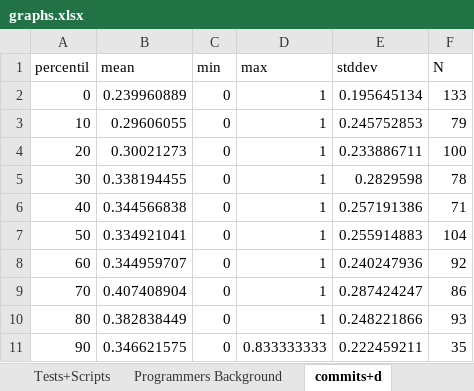
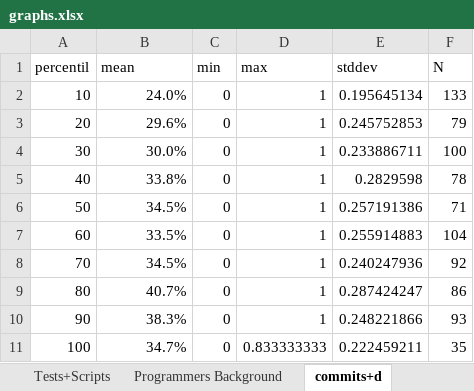
Before and after one commit to johnatan-si/groovonomics, an Excel workbook: articles/aosd_2014/graphs.xlsx, sheet commits+d, drawn as a sheet; values as stored, in another font and other column widths than the file's, no borders; charts and pictures not drawn; removed rows and columns are numbered as before the commit, all else as after; the diff names each change by its address in the sheet, - before the commit and + after, or states it on an @@ line.

```diff
--- a/articles/aosd_2014/graphs.xlsx (sheet commits+d)
+++ b/articles/aosd_2014/graphs.xlsx (sheet commits+d)
-row 2: 0 | 0.239960889 | 0 | 1 | 0.195645134 | 133
-B2 (mean): 0.29606055
+B2 (mean): 24.0%
-E2 (stddev): 0.245752853
+E2 (stddev): 0.195645134
-F2 (N): 79
+F2 (N): 133
-B3 (mean): 0.30021273
+B3 (mean): 29.6%
-E3 (stddev): 0.233886711
+E3 (stddev): 0.245752853
-F3 (N): 100
+F3 (N): 79
-B4 (mean): 0.338194455
+B4 (mean): 30.0%
-E4 (stddev): 0.2829598
+E4 (stddev): 0.233886711
-F4 (N): 78
+F4 (N): 100
-B5 (mean): 0.344566838
+B5 (mean): 33.8%
-E5 (stddev): 0.257191386
+E5 (stddev): 0.2829598
-F5 (N): 71
+F5 (N): 78
-B6 (mean): 0.334921041
+B6 (mean): 34.5%
-E6 (stddev): 0.255914883
+E6 (stddev): 0.257191386
-F6 (N): 104
+F6 (N): 71
-B7 (mean): 0.344959707
+B7 (mean): 33.5%
-E7 (stddev): 0.240247936
+E7 (stddev): 0.255914883
-F7 (N): 92
+F7 (N): 104
-B8 (mean): 0.407408904
+B8 (mean): 34.5%
-E8 (stddev): 0.287424247
+E8 (stddev): 0.240247936
-F8 (N): 86
+F8 (N): 92
-B9 (mean): 0.382838449
+B9 (mean): 40.7%
-E9 (stddev): 0.248221866
+E9 (stddev): 0.287424247
-F9 (N): 93
+F9 (N): 86
-B10 (mean): 0.346621575
+B10 (mean): 38.3%
-D10 (max): 0.833333333
+D10 (max): 1
-E10 (stddev): 0.222459211
+E10 (stddev): 0.248221866
-F10 (N): 35
+F10 (N): 93
+row 11: 100 | 34.7% | 0 | 0.833333333 | 0.222459211 | 35
```
Also changed, not shown: sheet commits+d spearman, charts or pictures, 4 other files.
